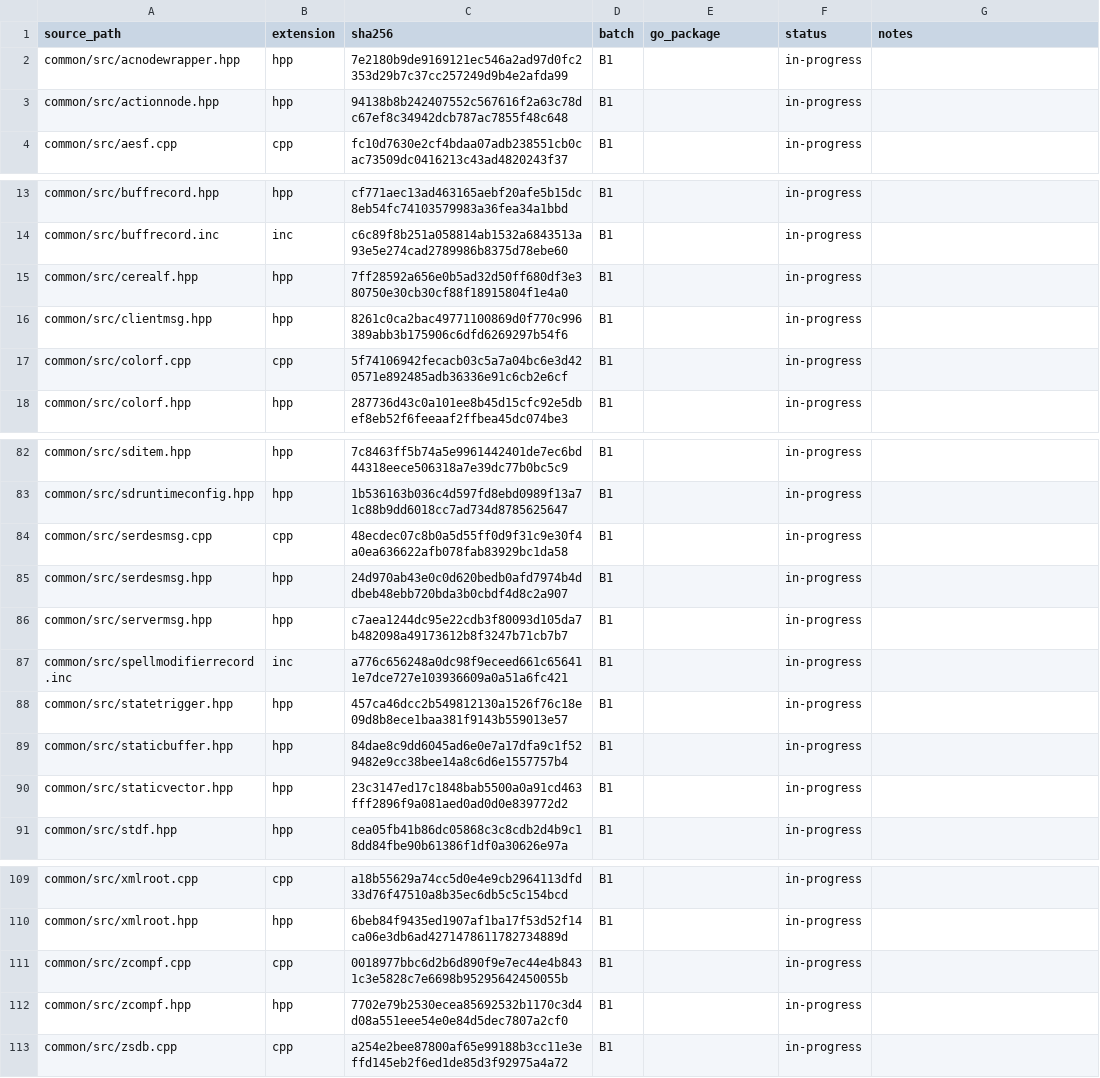
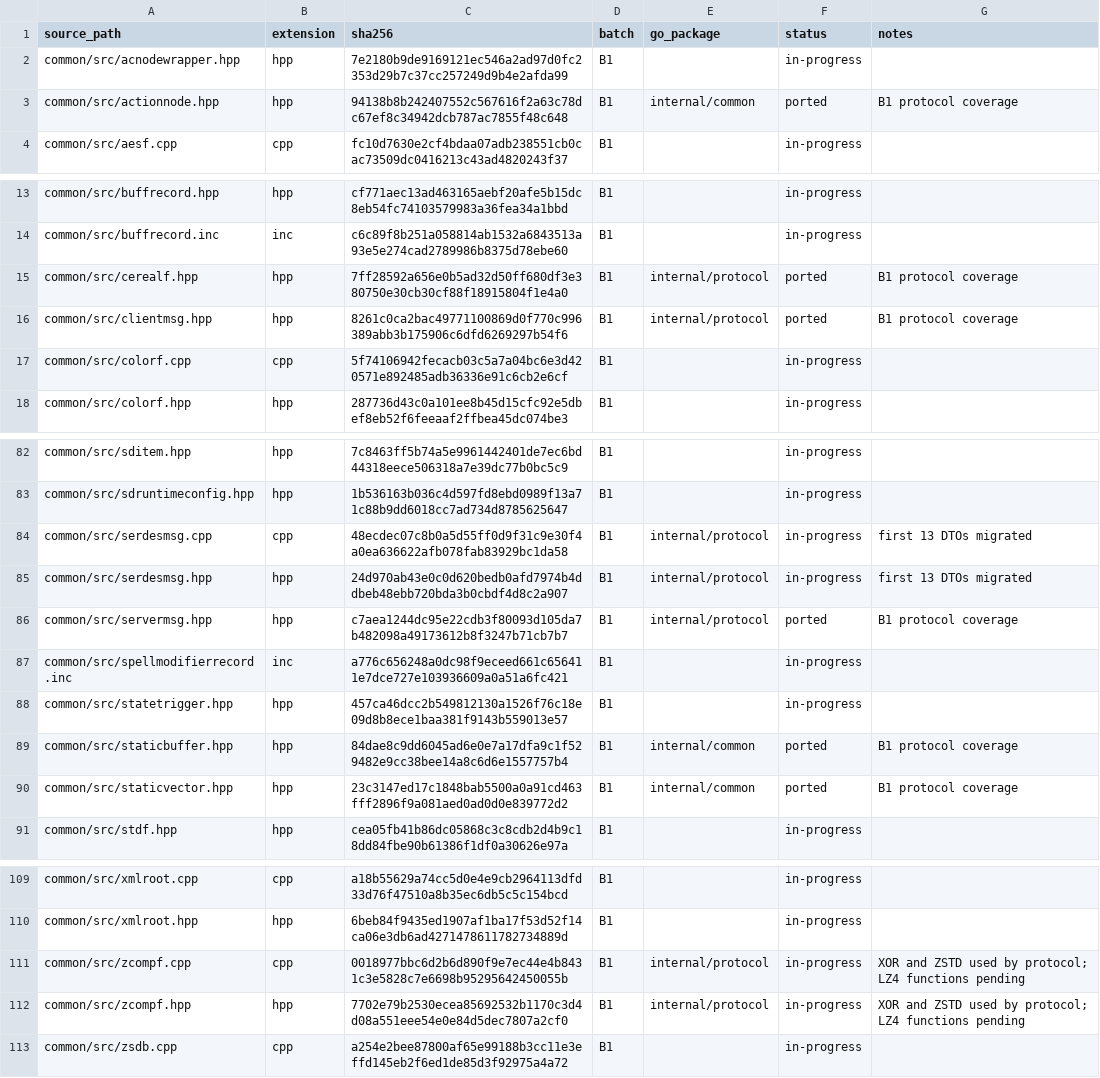
Before and after one commit to lff2116788383/Godot-Mir2, a CSV file: server-go/migration/source-index.csv, drawn as a sheet; only a part is shown, gaps mark what is left out.

Commit message:
feat(protocol): add PortableBinary and first serdes DTO batch

```diff
--- a/server-go/migration/source-index.csv
+++ b/server-go/migration/source-index.csv
@@ -2,3 +2,3 @@
 "common/src/acnodewrapper.hpp","hpp","7e2180b9de9169121ec546a2ad97d0fc2353d29b7c37cc257249d9b4e2afda99","B1","","in-progress",""
-"common/src/actionnode.hpp","hpp","94138b8b242407552c567616f2a63c78dc67ef8c34942dcb787ac7855f48c648","B1","","in-progress",""
+"common/src/actionnode.hpp","hpp","94138b8b242407552c567616f2a63c78dc67ef8c34942dcb787ac7855f48c648","B1","internal/common","ported","B1 protocol coverage"
 "common/src/aesf.cpp","cpp","fc10d7630e2cf4bdaa07adb238551cb0cac73509dc0416213c43ad4820243f37","B1","","in-progress",""
@@ -14,4 +14,4 @@
 "common/src/buffrecord.inc","inc","c6c89f8b251a058814ab1532a6843513a93e5e274cad2789986b8375d78ebe60","B1","","in-progress",""
-"common/src/cerealf.hpp","hpp","7ff28592a656e0b5ad32d50ff680df3e380750e30cb30cf88f18915804f1e4a0","B1","","in-progress",""
-"common/src/clientmsg.hpp","hpp","8261c0ca2bac49771100869d0f770c996389abb3b175906c6dfd6269297b54f6","B1","","in-progress",""
+"common/src/cerealf.hpp","hpp","7ff28592a656e0b5ad32d50ff680df3e380750e30cb30cf88f18915804f1e4a0","B1","internal/protocol","ported","B1 protocol coverage"
+"common/src/clientmsg.hpp","hpp","8261c0ca2bac49771100869d0f770c996389abb3b175906c6dfd6269297b54f6","B1","internal/protocol","ported","B1 protocol coverage"
 "common/src/colorf.cpp","cpp","5f74106942fecacb03c5a7a04bc6e3d420571e892485adb36336e91c6cb2e6cf","B1","","in-progress",""
@@ -83,9 +83,9 @@
 "common/src/sdruntimeconfig.hpp","hpp","1b536163b036c4d597fd8ebd0989f13a71c88b9dd6018cc7ad734d8785625647","B1","","in-progress",""
-"common/src/serdesmsg.cpp","cpp","48ecdec07c8b0a5d55ff0d9f31c9e30f4a0ea636622afb078fab83929bc1da58","B1","","in-progress",""
-"common/src/serdesmsg.hpp","hpp","24d970ab43e0c0d620bedb0afd7974b4ddbeb48ebb720bda3b0cbdf4d8c2a907","B1","","in-progress",""
-"common/src/servermsg.hpp","hpp","c7aea1244dc95e22cdb3f80093d105da7b482098a49173612b8f3247b71cb7b7","B1","","in-progress",""
+"common/src/serdesmsg.cpp","cpp","48ecdec07c8b0a5d55ff0d9f31c9e30f4a0ea636622afb078fab83929bc1da58","B1","internal/protocol","in-progress","first 13 DTOs migrated"
+"common/src/serdesmsg.hpp","hpp","24d970ab43e0c0d620bedb0afd7974b4ddbeb48ebb720bda3b0cbdf4d8c2a907","B1","internal/protocol","in-progress","first 13 DTOs migrated"
+"common/src/servermsg.hpp","hpp","c7aea1244dc95e22cdb3f80093d105da7b482098a49173612b8f3247b71cb7b7","B1","internal/protocol","ported","B1 protocol coverage"
 "common/src/spellmodifierrecord.inc","inc","a776c656248a0dc98f9eceed661c656411e7dce727e103936609a0a51a6fc421","B1","","in-progress",""
 "common/src/statetrigger.hpp","hpp","457ca46dcc2b549812130a1526f76c18e09d8b8ece1baa381f9143b559013e57","B1","","in-progress",""
-"common/src/staticbuffer.hpp","hpp","84dae8c9dd6045ad6e0e7a17dfa9c1f529482e9cc38bee14a8c6d6e1557757b4","B1","","in-progress",""
-"common/src/staticvector.hpp","hpp","23c3147ed17c1848bab5500a0a91cd463fff2896f9a081aed0ad0d0e839772d2","B1","","in-progress",""
+"common/src/staticbuffer.hpp","hpp","84dae8c9dd6045ad6e0e7a17dfa9c1f529482e9cc38bee14a8c6d6e1557757b4","B1","internal/common","ported","B1 protocol coverage"
+"common/src/staticvector.hpp","hpp","23c3147ed17c1848bab5500a0a91cd463fff2896f9a081aed0ad0d0e839772d2","B1","internal/common","ported","B1 protocol coverage"
 "common/src/stdf.hpp","hpp","cea05fb41b86dc05868c3c8cdb2d4b9c18dd84fbe90b61386f1df0a30626e97a","B1","","in-progress",""
@@ -110,4 +110,4 @@
 "common/src/xmlroot.hpp","hpp","6beb84f9435ed1907af1ba17f53d52f14ca06e3db6ad4271478611782734889d","B1","","in-progress",""
-"common/src/zcompf.cpp","cpp","0018977bbc6d2b6d890f9e7ec44e4b8431c3e5828c7e6698b95295642450055b","B1","","in-progress",""
-"common/src/zcompf.hpp","hpp","7702e79b2530ecea85692532b1170c3d4d08a551eee54e0e84d5dec7807a2cf0","B1","","in-progress",""
+"common/src/zcompf.cpp","cpp","0018977bbc6d2b6d890f9e7ec44e4b8431c3e5828c7e6698b95295642450055b","B1","internal/protocol","in-progress","XOR and ZSTD used by protocol; LZ4 functions pending"
+"common/src/zcompf.hpp","hpp","7702e79b2530ecea85692532b1170c3d4d08a551eee54e0e84d5dec7807a2cf0","B1","internal/protocol","in-progress","XOR and ZSTD used by protocol; LZ4 functions pending"
 "common/src/zsdb.cpp","cpp","a254e2bee87800af65e99188b3cc11e3effd145eb2f6ed1de85d3f92975a4a72","B1","","in-progress",""
```
Also changed, not shown: 16 other files.
